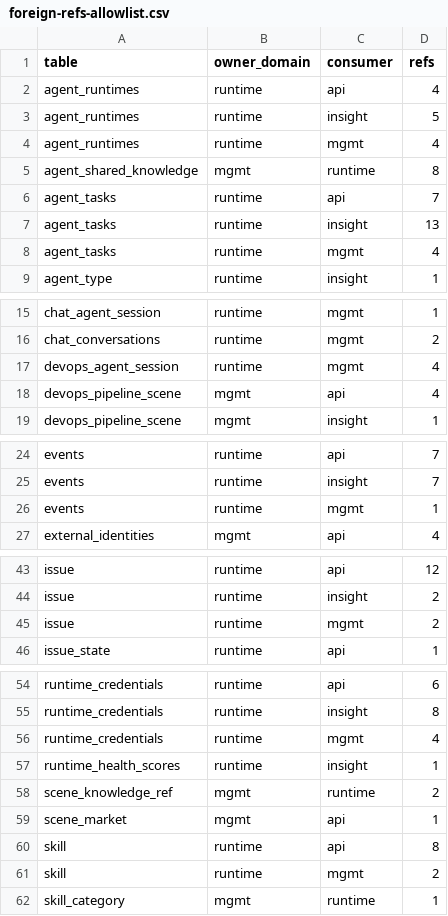
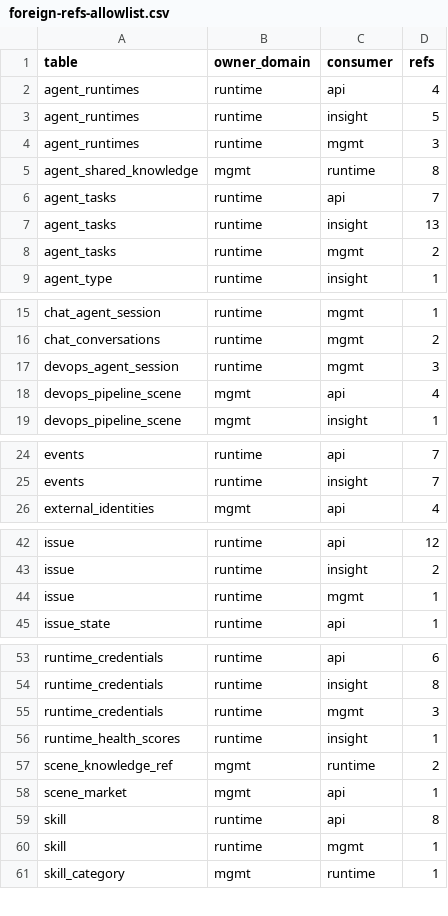
Before and after one commit to grape-dev/grape, a CSV file: docs/weekly-11/foreign-refs-allowlist.csv, drawn as a sheet; only a part is shown, gaps mark what is left out.

Commit message:
refactor(runtime): move mgmt feedback reads onto runtime named queries (-8)
The feedback routes still kept a local fallback copy of every cross-domain
statement, used whenever the runtime lib was unavailable (no own DSN, or the
GRAPE_TASKS_VIA_LIB switch off). That fallback was the one actually executed
in single-db topology and the only remaining source of cross-domain SQL in
the file, and in three-db topology it silently read the process database and
degraded task/engine context to empty on 1146.

Register seven portable named queries on the runtime public surface
(skill resolution order, event row, issue card id, latest task per event,
task brief, session engine binding with runtime_id > 0, engine attribution)
and call read_one_any at each site. Column order is copied verbatim because
callers index by position. The agent_runtimes x runtime_credentials LEFT JOIN
stays inside the runtime domain: both tables are runtime-owned, and splitting
it would re-implement the COALESCE empty-string contract in Python.

The GRAPE_TASKS_VIA_LIB entry point is dropped with its dead helper: it
pointed at %s-dialect functions that cannot run on sqlite/single-db. Silent
excepts on the four best-effort lookups now log at debug level.

Global cross-domain refs 258 -> 250 (mgmt -> events pair reaches zero).

```diff
--- a/docs/weekly-11/foreign-refs-allowlist.csv
+++ b/docs/weekly-11/foreign-refs-allowlist.csv
@@ -3,3 +3,3 @@ agent_runtimes,runtime,api,4
 agent_runtimes,runtime,insight,5
-agent_runtimes,runtime,mgmt,4
+agent_runtimes,runtime,mgmt,3
 agent_shared_knowledge,mgmt,runtime,8
@@ -7,3 +7,3 @@ agent_tasks,runtime,api,7
 agent_tasks,runtime,insight,13
-agent_tasks,runtime,mgmt,4
+agent_tasks,runtime,mgmt,2
 agent_type,runtime,insight,1
@@ -16,3 +16,3 @@ chat_agent_session,runtime,mgmt,1
 chat_conversations,runtime,mgmt,2
-devops_agent_session,runtime,mgmt,4
+devops_agent_session,runtime,mgmt,3
 devops_pipeline_scene,mgmt,api,4
@@ -25,3 +25,2 @@ events,runtime,api,7
 events,runtime,insight,7
-events,runtime,mgmt,1
 external_identities,mgmt,api,4
@@ -44,3 +43,3 @@ issue,runtime,api,12
 issue,runtime,insight,2
-issue,runtime,mgmt,2
+issue,runtime,mgmt,1
 issue_state,runtime,api,1
@@ -55,3 +54,3 @@ runtime_credentials,runtime,api,6
 runtime_credentials,runtime,insight,8
-runtime_credentials,runtime,mgmt,4
+runtime_credentials,runtime,mgmt,3
 runtime_health_scores,runtime,insight,1
@@ -60,3 +59,3 @@ scene_market,mgmt,api,1
 skill,runtime,api,8
-skill,runtime,mgmt,2
+skill,runtime,mgmt,1
 skill_category,mgmt,runtime,1
```
Also changed, not shown: 6 other files.
